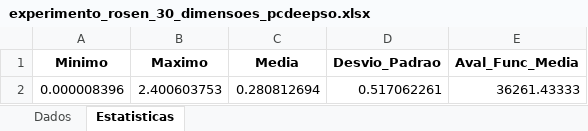
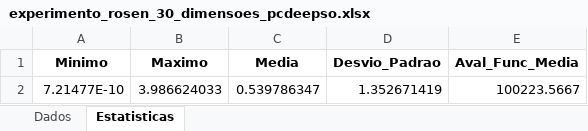
Before and after one commit to patrickpaiva/powell-cdeepso, an Excel workbook: experimentação/rosenbrock/Testes_max_fun_calls/experimento_rosen_30_dimensoes_pcdeepso.xlsx, sheet Estatisticas, drawn as a sheet; values as stored, in another font and other column widths than the file's, no borders; removed rows and columns are numbered as before the commit, all else as after; the diff names each change by its address in the sheet, - before the commit and + after, or states it on an @@ line.

```diff
--- a/experimentação/rosenbrock/Testes_max_fun_calls/experimento_rosen_30_dimensoes_pcdeepso.xlsx (sheet Estatisticas)
+++ b/experimentação/rosenbrock/Testes_max_fun_calls/experimento_rosen_30_dimensoes_pcdeepso.xlsx (sheet Estatisticas)
-row 2: 0.000008396 | 2.400603753 | 0.280812694 | 0.517062261 | 36261.43333
+row 2: 7.21477E-10 | 3.986624033 | 0.539786347 | 1.352671419 | 100223.5667
```
Also changed, not shown: sheet Dados, experimentação/rosenbrock/Testes_max_fun_calls/experimento_rosen_100_dimensoes_cdeepso.xlsx, experimentação/rosenbrock/Testes_max_fun_calls/experimento_rosen_100_dimensoes_pcdeepso.xlsx, 46 other files.
